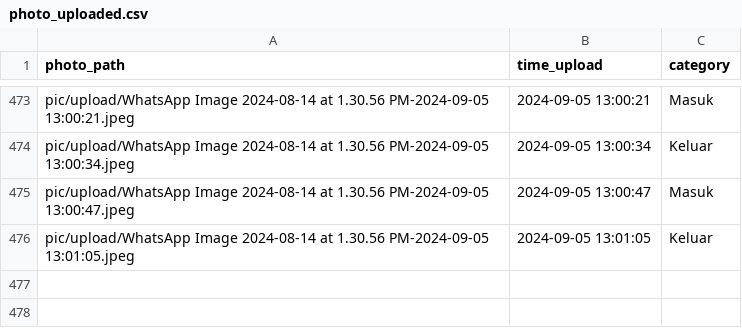
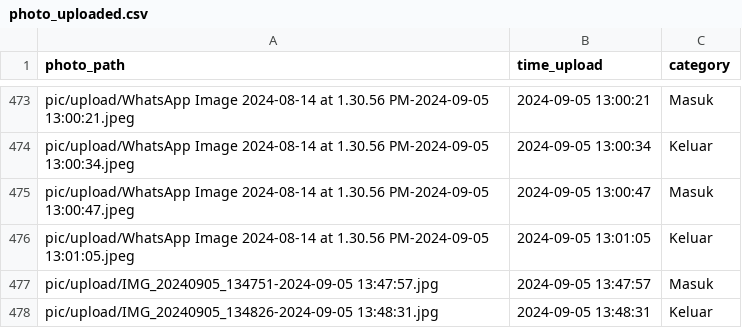
Before and after one commit to rocery/ocr, a CSV file: pic/photo_uploaded.csv, drawn as a sheet; only a part is shown, gaps mark what is left out.

```diff
--- a/pic/photo_uploaded.csv
+++ b/pic/photo_uploaded.csv
@@ -476 +476,3 @@ pic/upload/WhatsApp Image 2024-08-14 at 1.30.56 PM-2024-09-05 13:00:47.jpeg,2024
 pic/upload/WhatsApp Image 2024-08-14 at 1.30.56 PM-2024-09-05 13:01:05.jpeg,2024-09-05 13:01:05,Keluar
+pic/upload/IMG_20240905_134751-2024-09-05 13:47:57.jpg,2024-09-05 13:47:57,Masuk
+pic/upload/IMG_20240905_134826-2024-09-05 13:48:31.jpg,2024-09-05 13:48:31,Keluar
```
Also changed, not shown: pic/ocr/2024-09-05.csv, pic/ocr/all_data_ocr.csv, 9 other files.
